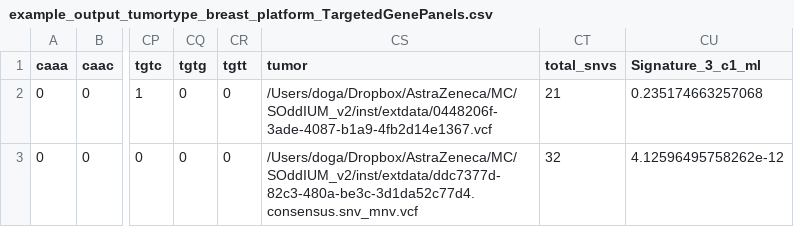
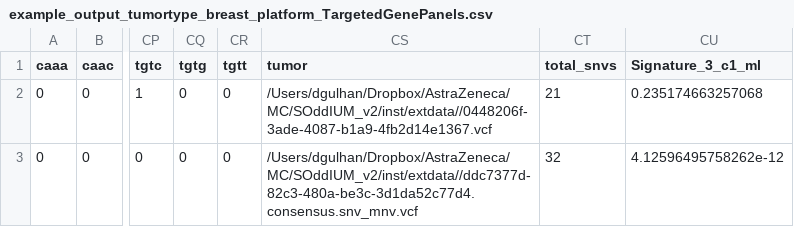
Before and after one commit to parklab/SigMA, a CSV file: shiny/example_output_tumortype_breast_platform_TargetedGenePanels.csv, drawn as a sheet; only a part is shown, gaps mark what is left out; the diff names each change by its address in the sheet, - before the commit and + after, or states it on an @@ line.

```diff
--- a/shiny/example_output_tumortype_breast_platform_TargetedGenePanels.csv
+++ b/shiny/example_output_tumortype_breast_platform_TargetedGenePanels.csv
-CS2 (tumor): /Users/doga/Dropbox/AstraZeneca/MC/SOddIUM_v2/inst/extdata/0448206f-3ade-4087-b1a9-4fb2d14e1367.vcf
+CS2 (tumor): /Users/dgulhan/Dropbox/AstraZeneca/MC/SOddIUM_v2/inst/extdata//0448206f-3ade-4087-b1a9-4fb2d14e1367.vcf
-CS3 (tumor): /Users/doga/Dropbox/AstraZeneca/MC/SOddIUM_v2/inst/extdata/ddc7377d-82c3-480a-be3c-3d1da52c77d4.consensus.snv_mnv.vcf
+CS3 (tumor): /Users/dgulhan/Dropbox/AstraZeneca/MC/SOddIUM_v2/inst/extdata//ddc7377d-82c3-480a-be3c-3d1da52c77d4.consensus.snv_mnv.vcf
```
Also changed, not shown: shiny/example.csv, 1 other file.
